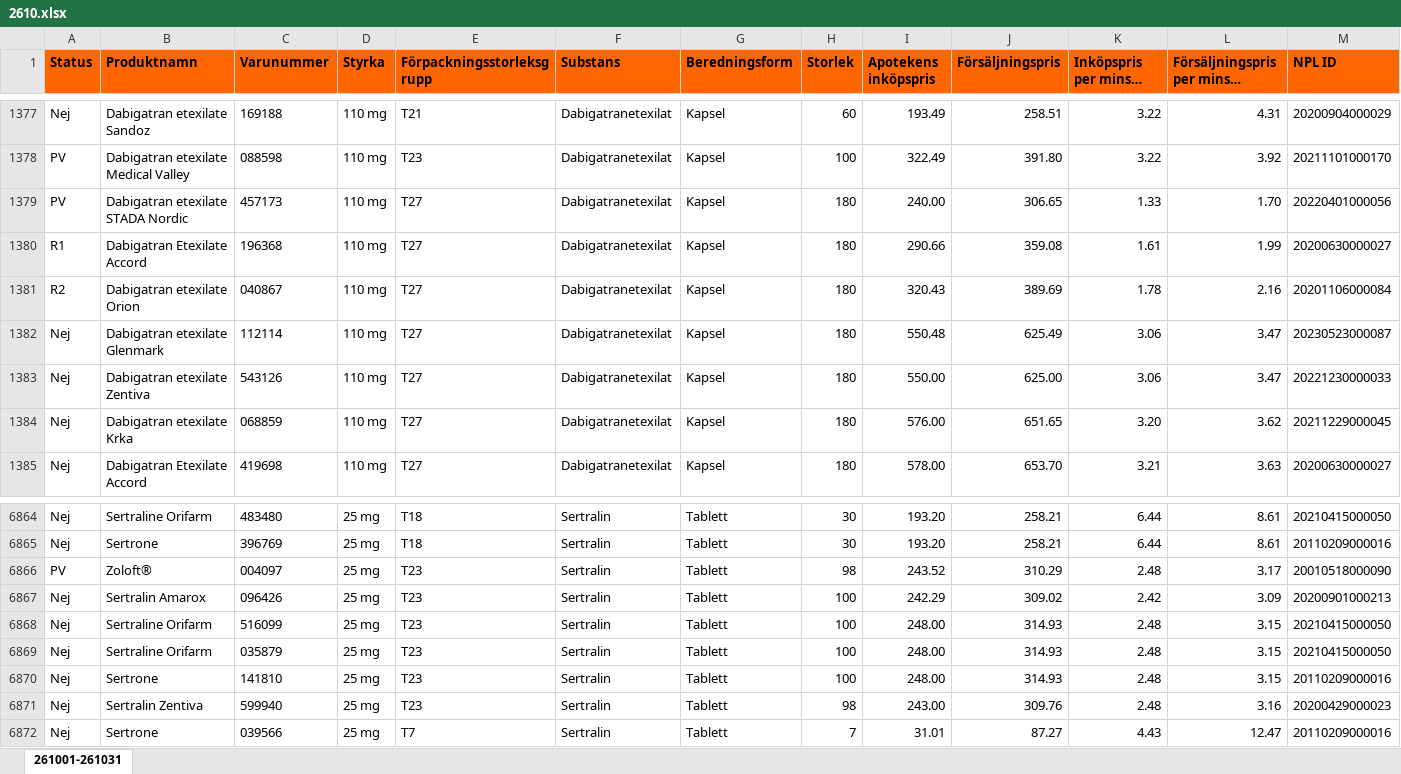
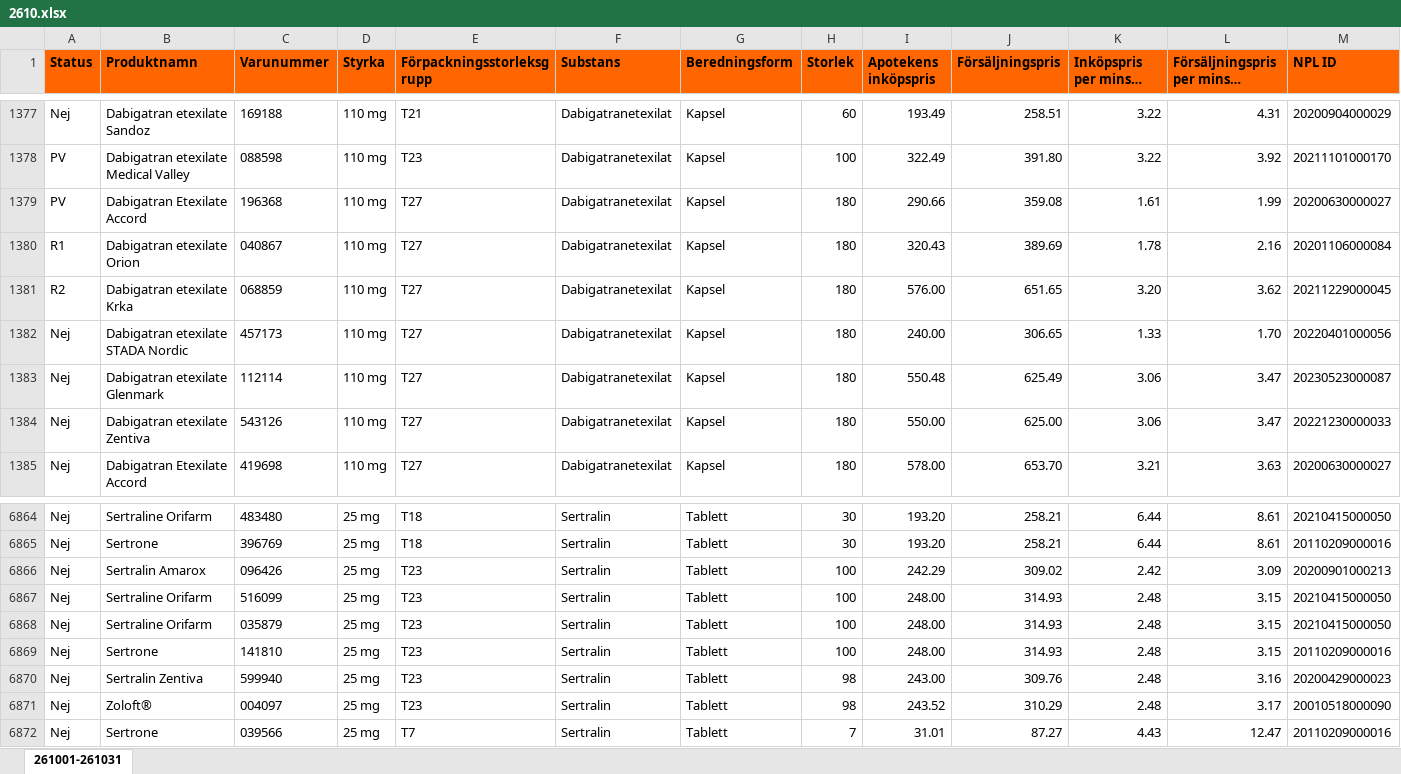
Before and after one commit to pontuscedrell/pillpris, an Excel workbook: data/2610.xlsx, sheet 261001-261031, drawn as a sheet; only a part is shown, gaps mark what is left out; long unchanged cells end in …; values as stored, in another font and other column widths than the file's, no borders; conditional formats not drawn; removed rows and columns are numbered as before the commit, all else as after; rows hold the shown columns only; the diff names each change by its address in the sheet, - before the commit and + after, or states it on an @@ line.

Commit message:
Automated TLV data update: 2026-10-15T19:40:32Z

```diff
--- a/data/2610.xlsx (sheet 261001-261031)
+++ b/data/2610.xlsx (sheet 261001-261031)
-row 1379: PV | Dabigatran etexilate STADA Nordic | 457173 | 110 mg | T27 | Dabigatranetexilat | Kapsel | 180 | 240.00 | 306.65 | 1.33 | 1.70 | 20220401000056
-A1379 (Status): R1
+A1379 (Status): PV
-A1380 (Status): R2
+A1380 (Status): R1
+row 1381: R2 | Dabigatran etexilate Krka | 068859 | 110 mg | T27 | Dabigatranetexilat | Kapsel | 180 | 576.00 | 651.65 | 3.20 | 3.62 | 20211229000045
+row 1382: Nej | Dabigatran etexilate STADA Nordic | 457173 | 110 mg | T27 | Dabigatranetexilat | Kapsel | 180 | 240.00 | 306.65 | 1.33 | 1.70 | 20220401000056
-row 1384: Nej | Dabigatran etexilate Krka | 068859 | 110 mg | T27 | Dabigatranetexilat | Kapsel | 180 | 576.00 | 651.65 | 3.20 | 3.62 | 20211229000045
-row 6866: PV | Zoloft® | 004097 | 25 mg | T23 | Sertralin | Tablett | 98 | 243.52 | 310.29 | 2.48 | 3.17 | 20010518000090
+row 6871: Nej | Zoloft® | 004097 | 25 mg | T23 | Sertralin | Tablett | 98 | 243.52 | 310.29 | 2.48 | 3.17 | 20010518000090
```
Also changed, not shown: data/2611.xlsx, 2 other files.
